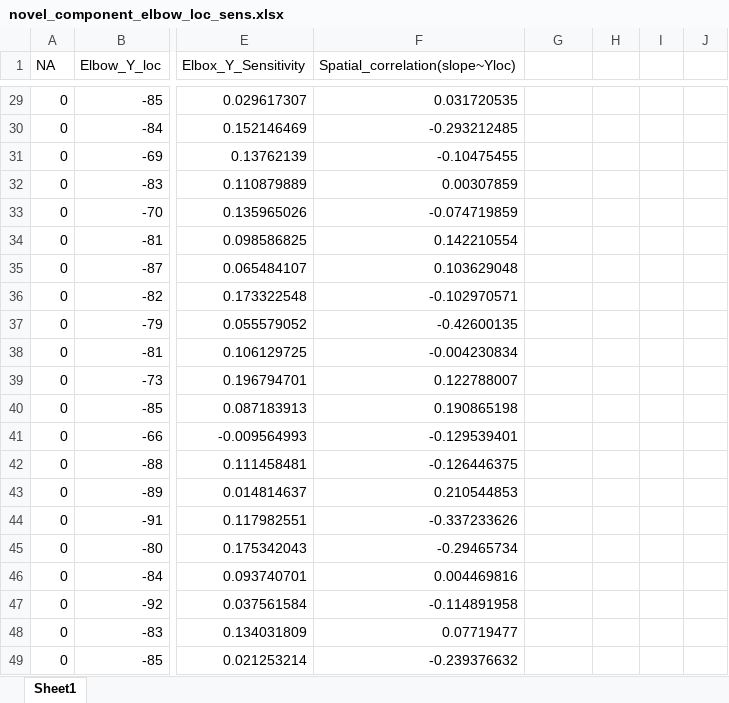
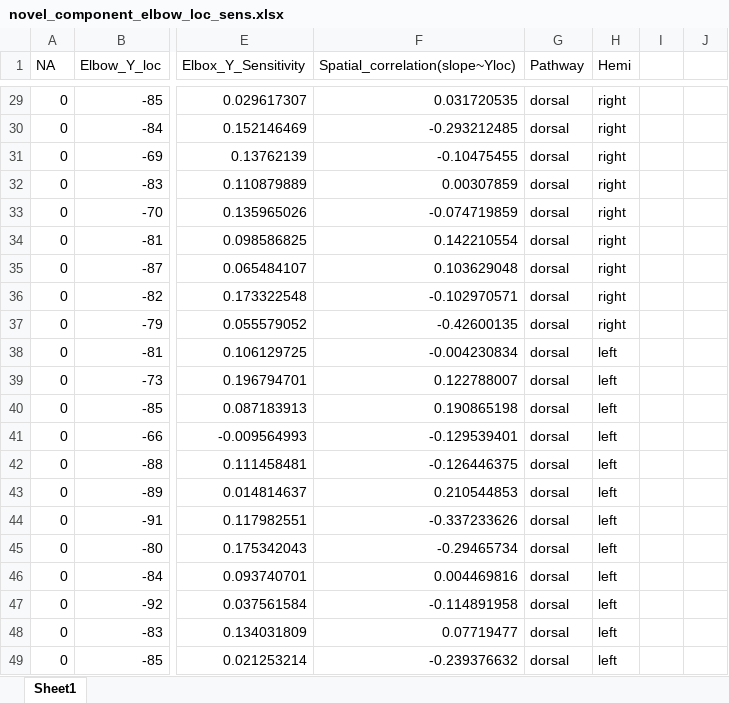
Before and after one commit to JennR1990/ShapeSensitivity, an Excel workbook: Data/novel_component_elbow_loc_sens.xlsx, sheet Sheet1, drawn as a sheet; only a part is shown, gaps mark what is left out; values as stored, in another font and other column widths than the file's, no borders; charts and pictures not drawn; the diff covers the shown part only; the diff names each change by its address in the sheet, - before the commit and + after, or states it on an @@ line.

```diff
--- a/Data/novel_component_elbow_loc_sens.xlsx (sheet Sheet1)
+++ b/Data/novel_component_elbow_loc_sens.xlsx (sheet Sheet1)
-G1: (empty)
+G1: Pathway
-H1: (empty)
+H1: Hemi
-G29:G49 (Pathway): (empty)
+G29:G49 (Pathway): dorsal
-H29:H37 (Hemi): (empty)
+H29:H37 (Hemi): right
-H38:H49 (Hemi): (empty)
+H38:H49 (Hemi): left
```
Also changed, not shown: 54 edited cells elsewhere in this sheet, charts or pictures, Data/semantic_component_elbow_loc_sens.xlsx, 9 other files.
